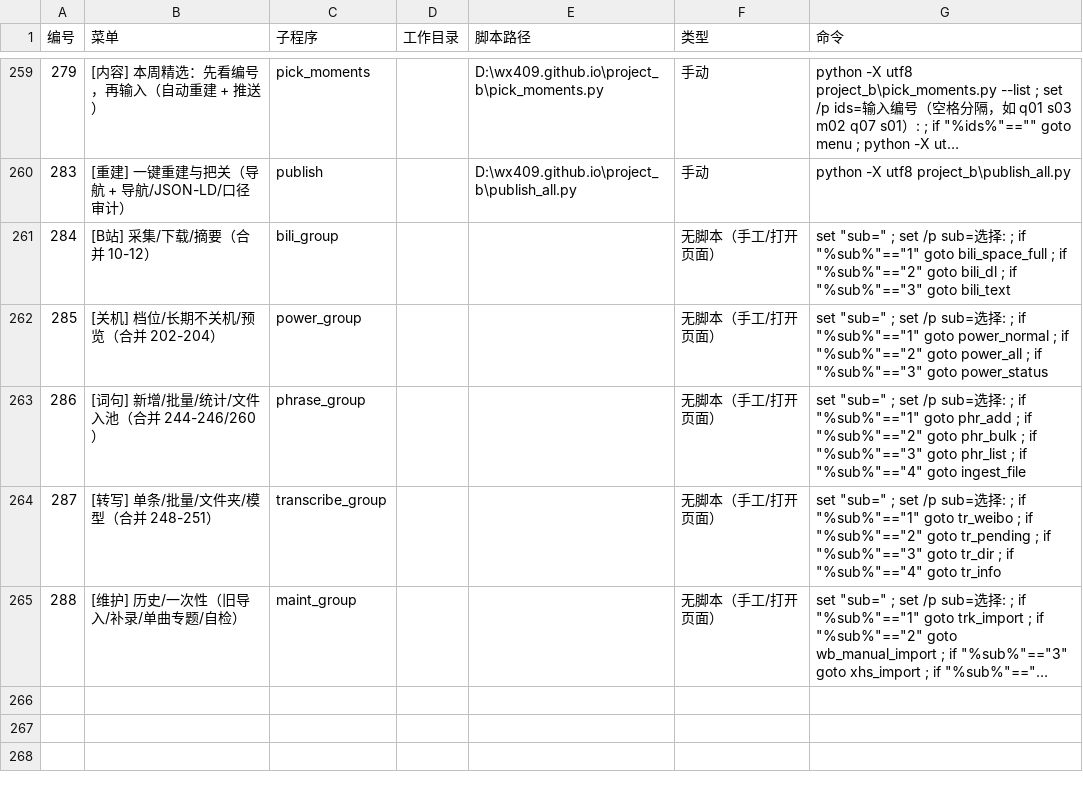
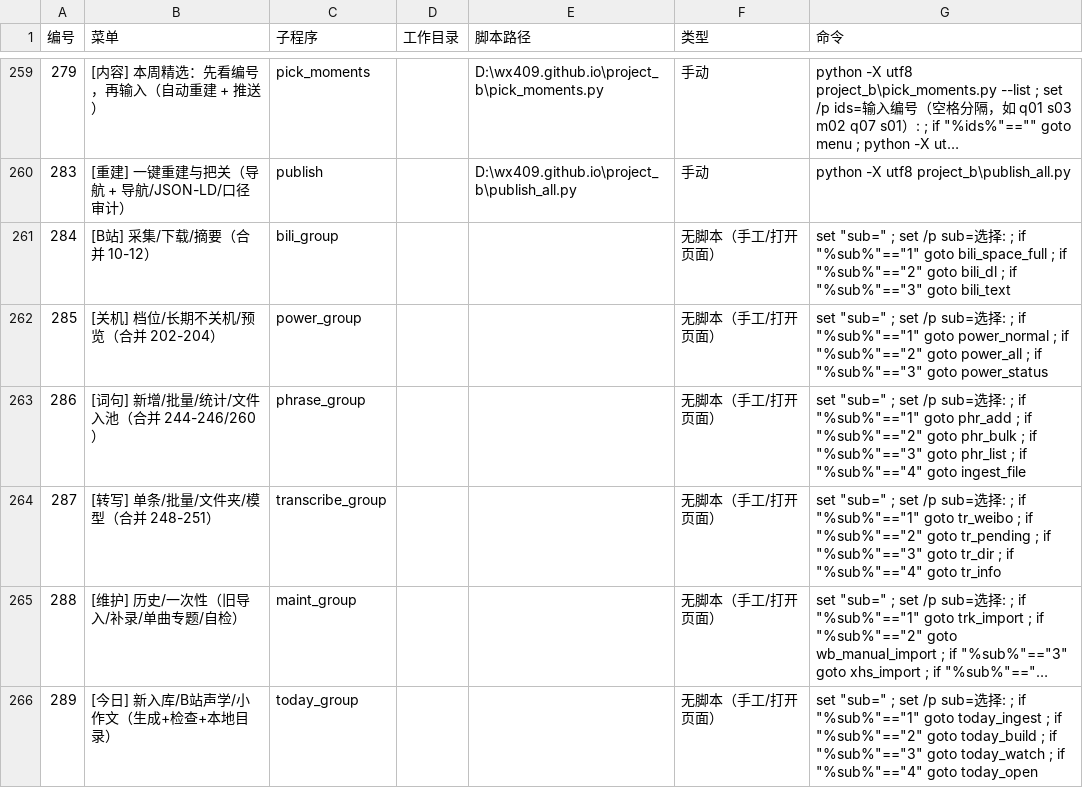
Before and after one commit to wx409/wx409.github.io, a CSV file: docs/操作中心程序路径表_20261126.csv, drawn as a sheet; only a part is shown, gaps mark what is left out; long unchanged cells end in …; the diff names each change by its address in the sheet, - before the commit and + after, or states it on an @@ line.

```diff
--- a/docs/操作中心程序路径表_20261126.csv
+++ b/docs/操作中心程序路径表_20261126.csv
+row 266: 289 | [今日] 新入库/B站声学/小作文（生成+检查+本地目录） | today_group |  |  | 无脚本（手工/打开页面） | set "sub=" ; set /p sub=选择: ; if "%sub%"=="1" goto today_ingest ; if "%sub%"=="2" goto today_build ; if "%sub%"=="3" goto today_watch ; if "%sub%"=="4" goto today_open
```
Also changed, not shown: 4 other files.
